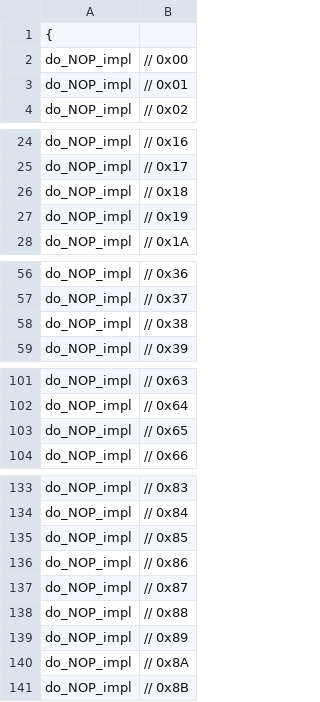
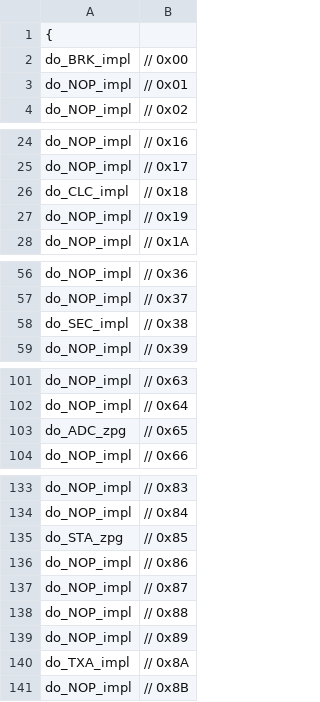
Before and after one commit to bniece/6502, a CSV file: InstructionSet.csv, drawn as a sheet; only a part is shown, gaps mark what is left out; the diff covers the shown part only.

```diff
--- a/InstructionSet.csv
+++ b/InstructionSet.csv
@@ -1,3 +1,3 @@
 {
-do_NOP_impl, 	// 0x00
+do_BRK_impl, 	// 0x00
 do_NOP_impl, 	// 0x01
@@ -25,3 +25,3 @@ do_NOP_impl, 	// 0x16
 do_NOP_impl, 	// 0x17
-do_NOP_impl, 	// 0x18
+do_CLC_impl, 	// 0x18
 do_NOP_impl, 	// 0x19
@@ -57,3 +57,3 @@ do_NOP_impl, 	// 0x36
 do_NOP_impl, 	// 0x37
-do_NOP_impl, 	// 0x38
+do_SEC_impl, 	// 0x38
 do_NOP_impl, 	// 0x39
@@ -102,3 +102,3 @@ do_NOP_impl, 	// 0x63
 do_NOP_impl, 	// 0x64
-do_NOP_impl, 	// 0x65
+do_ADC_zpg, 	// 0x65
 do_NOP_impl, 	// 0x66
@@ -134,3 +134,3 @@ do_NOP_impl, 	// 0x83
 do_NOP_impl, 	// 0x84
-do_NOP_impl, 	// 0x85
+do_STA_zpg, 	// 0x85
 do_NOP_impl, 	// 0x86
@@ -139,3 +139,3 @@ do_NOP_impl, 	// 0x88
 do_NOP_impl, 	// 0x89
-do_NOP_impl, 	// 0x8A
+do_TXA_impl, 	// 0x8A
 do_NOP_impl, 	// 0x8B
```
Also changed, not shown: 3 edited cells elsewhere in this file, 6 other files.
